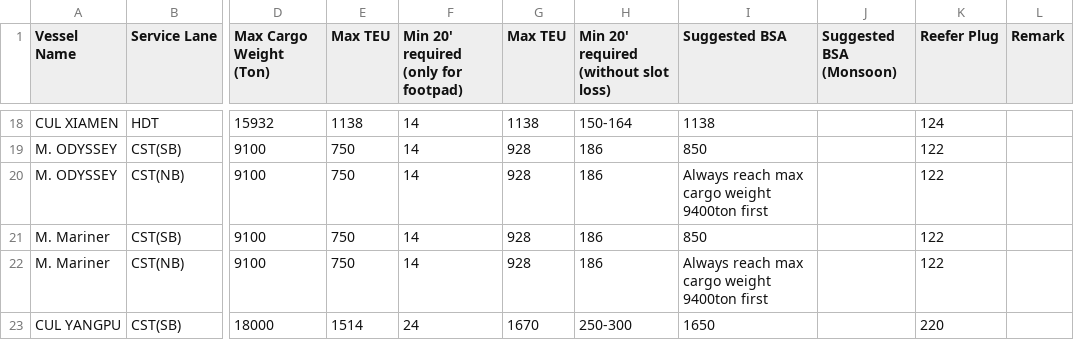
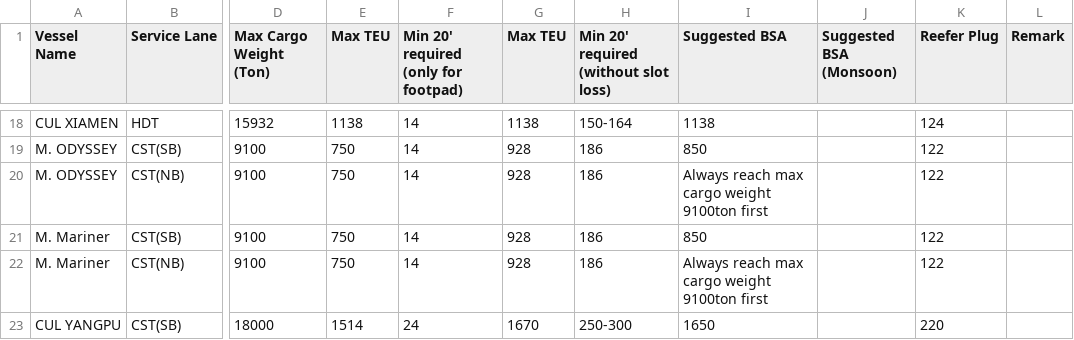
Before and after one commit to LeahLiuL/Schedule-Simulation, a CSV file: shipping_data/cul_vessel_bestmodel.csv, drawn as a sheet; only a part is shown, gaps mark what is left out; the diff covers the shown part only; the diff names each change by its address in the sheet, - before the commit and + after, or states it on an @@ line.

```diff
--- a/shipping_data/cul_vessel_bestmodel.csv
+++ b/shipping_data/cul_vessel_bestmodel.csv
-I20 (Suggested BSA): Always reach max cargo weight 9400ton first
+I20 (Suggested BSA): Always reach max cargo weight 9100ton first
-I22 (Suggested BSA): Always reach max cargo weight 9400ton first
+I22 (Suggested BSA): Always reach max cargo weight 9100ton first
```
Also changed, not shown: 2 added rows and 7 edited cells elsewhere in this file.
